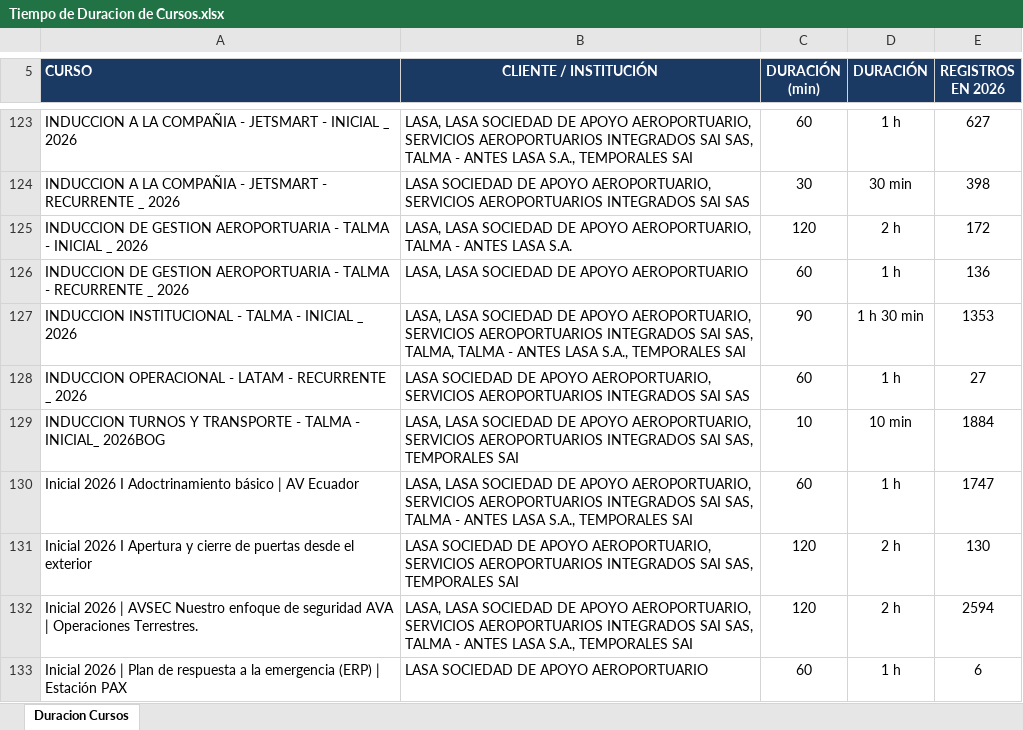
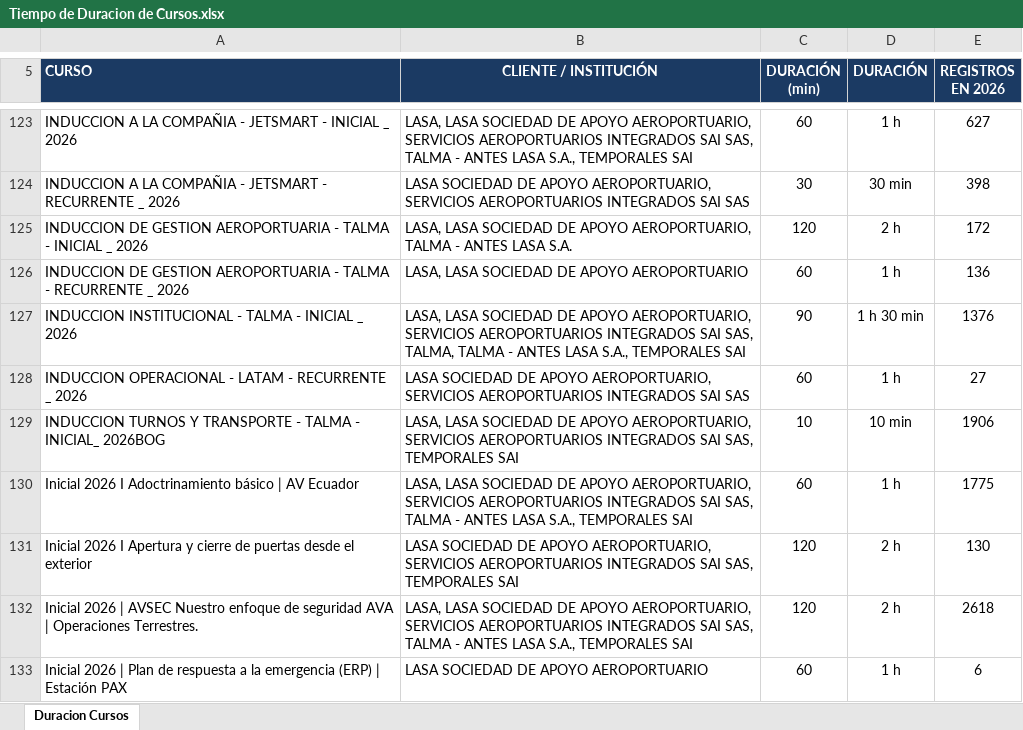
Before and after one commit to jorgeR03/TALMA-APRENDE-DURACION-DE-CURSOS., an Excel workbook: Tiempo de Duracion de Cursos.xlsx, sheet Duracion Cursos, drawn as a sheet; only a part is shown, gaps mark what is left out; values as stored, in another font and other column widths than the file's, no borders; table styles not drawn; the diff covers the shown part only; the diff names each change by its address in the sheet, - before the commit and + after, or states it on an @@ line.

```diff
--- a/Tiempo de Duracion de Cursos.xlsx (sheet Duracion Cursos)
+++ b/Tiempo de Duracion de Cursos.xlsx (sheet Duracion Cursos)
-E127 (REGISTROS EN 2026): 1353
+E127 (REGISTROS EN 2026): 1376
-E129 (REGISTROS EN 2026): 1884
+E129 (REGISTROS EN 2026): 1906
-E130 (REGISTROS EN 2026): 1747
+E130 (REGISTROS EN 2026): 1775
-E132 (REGISTROS EN 2026): 2594
+E132 (REGISTROS EN 2026): 2618
```
Also changed, not shown: 64 edited cells and cell formats elsewhere in this sheet, 6 other files.
